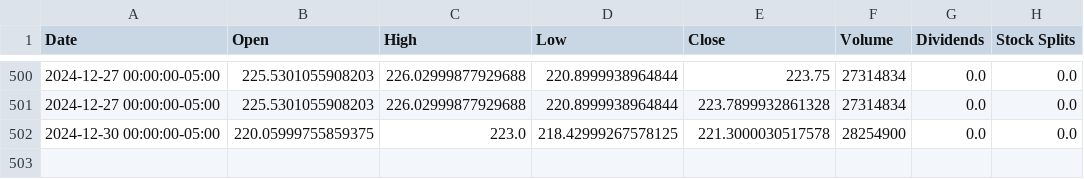
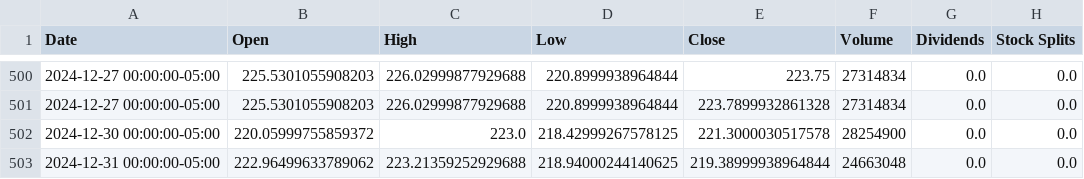
Before and after one commit to saisandeep97/StockForecastSentimentEndtoEnd, a CSV file: stock_data/AMZN.csv, drawn as a sheet; only a part is shown, gaps mark what is left out.

Commit message:
Update stock and news data

```diff
--- a/stock_data/AMZN.csv
+++ b/stock_data/AMZN.csv
@@ -501,2 +501,3 @@ Date,Open,High,Low,Close,Volume,Dividends,Stock Splits
 2024-12-27 00:00:00-05:00,225.5301055908203,226.02999877929688,220.8999938964844,223.7899932861328,27314834,0.0,0.0
-2024-12-30 00:00:00-05:00,220.05999755859375,223.0,218.42999267578125,221.3000030517578,28254900,0.0,0.0
+2024-12-30 00:00:00-05:00,220.05999755859372,223.0,218.42999267578125,221.3000030517578,28254900,0.0,0.0
+2024-12-31 00:00:00-05:00,222.96499633789062,223.21359252929688,218.94000244140625,219.38999938964844,24663048,0.0,0.0
```
Also changed, not shown: stock_data/AAPL.csv, stock_data/GOOGL.csv, 2 other files.
